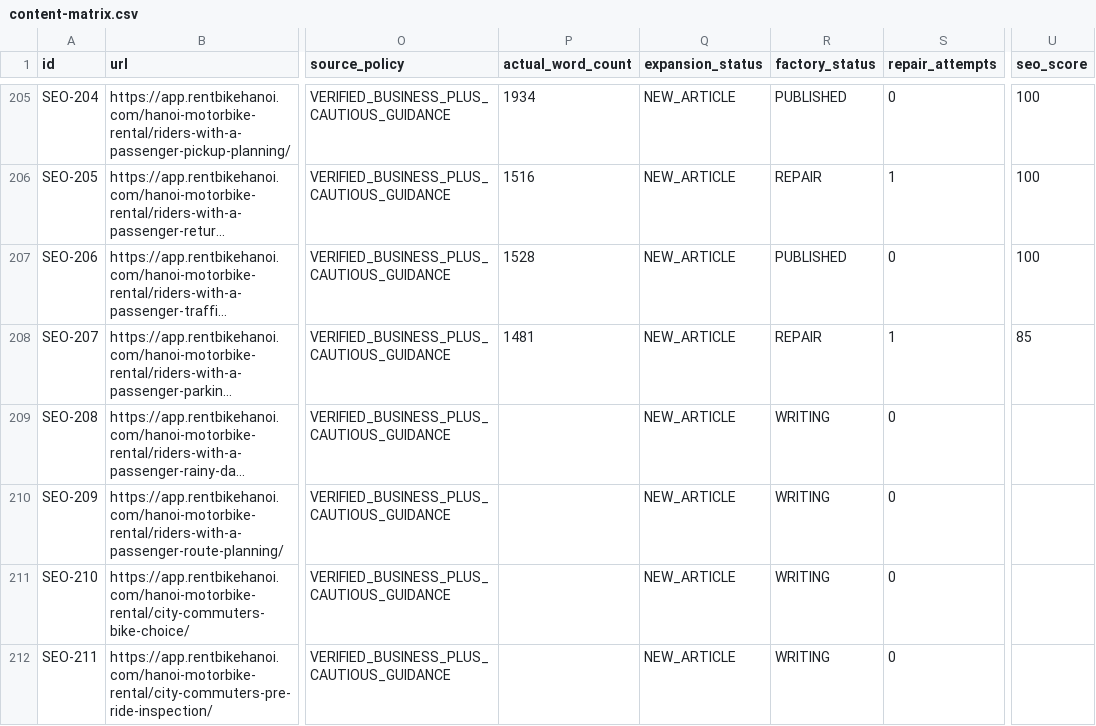
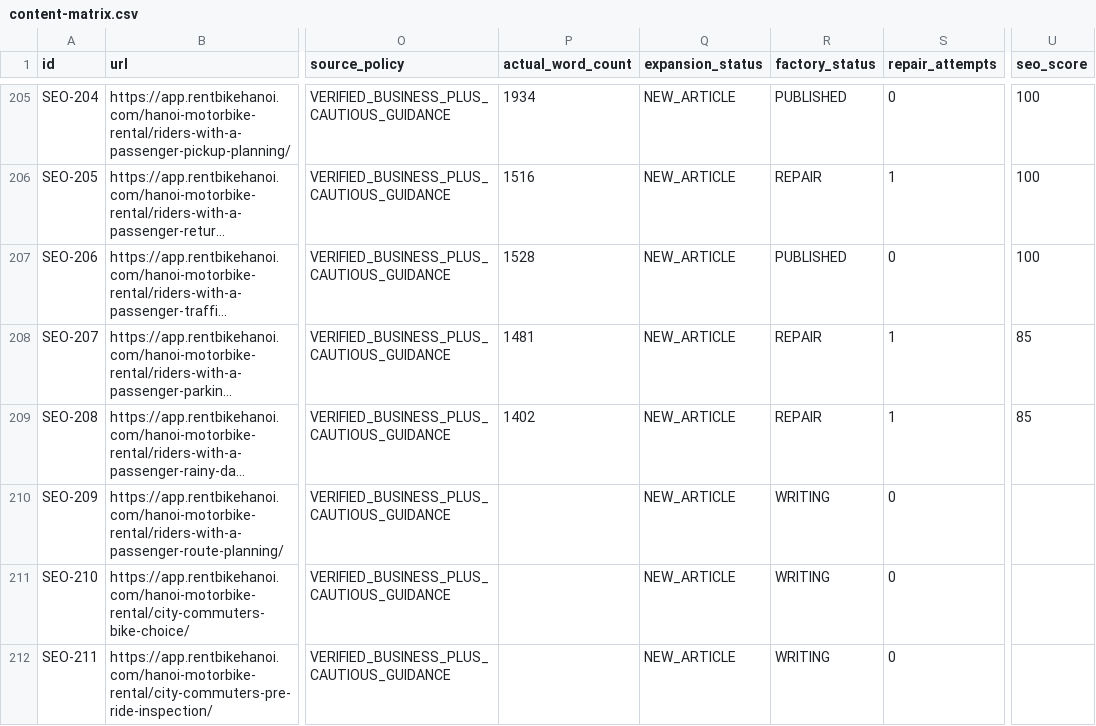
Before and after one commit to thuexemayhanoi/web, a CSV file: data/content-matrix.csv, drawn as a sheet; only a part is shown, gaps mark what is left out; long unchanged cells end in …; the diff names each change by its address in the sheet, - before the commit and + after, or states it on an @@ line.

Commit message:
factory: process article queue

```diff
--- a/data/content-matrix.csv
+++ b/data/content-matrix.csv
-P209 (actual_word_count): (empty)
+P209 (actual_word_count): 1402
-R209 (factory_status): WRITING
+R209 (factory_status): REPAIR
-S209 (repair_attempts): 0
+S209 (repair_attempts): 1
-U209 (seo_score): (empty)
+U209 (seo_score): 85
```
Also changed, not shown: 3 other files.
